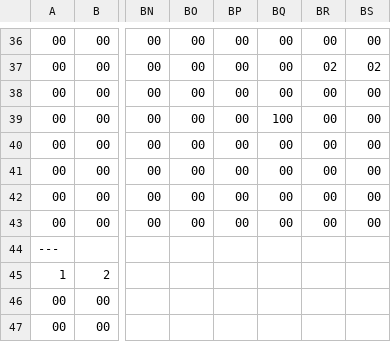
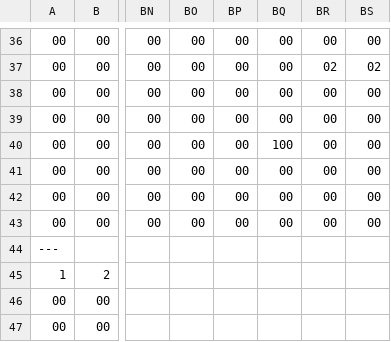
Before and after one commit to TodaYuusuke/GameJam2023, a CSV file: Resources/Const/MapData.csv, drawn as a sheet; only a part is shown, gaps mark what is left out; the diff names each change by its address in the sheet, - before the commit and + after, or states it on an @@ line.

```diff
--- a/Resources/Const/MapData.csv
+++ b/Resources/Const/MapData.csv
-BQ39: 100
+BQ39: 00
-BQ40: 00
+BQ40: 100
```
Also changed, not shown: 13 other files.
